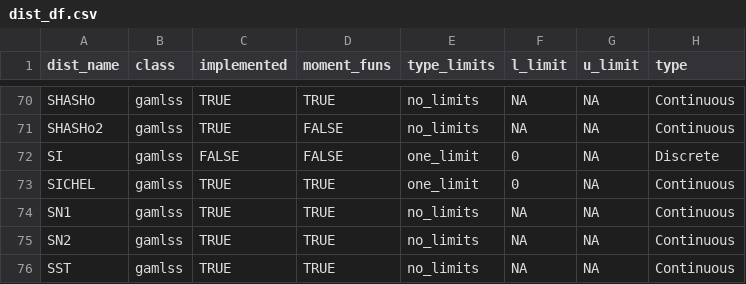
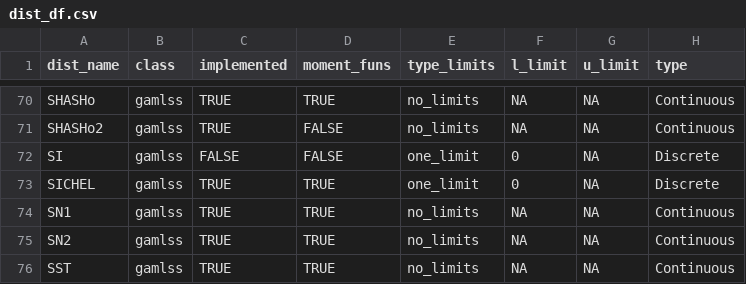
Before and after one commit to Stan125/distreg.vis, a CSV file: inst/extdata/dist_df.csv, drawn as a sheet; only a part is shown, gaps mark what is left out.

```diff
--- a/inst/extdata/dist_df.csv
+++ b/inst/extdata/dist_df.csv
@@ -72,3 +72,3 @@ SHASHo2;gamlss;TRUE;FALSE;no_limits;NA;NA;Continuous
 SI;gamlss;FALSE;FALSE;one_limit;0;NA;Discrete
-SICHEL;gamlss;TRUE;TRUE;one_limit;0;NA;Continuous
+SICHEL;gamlss;TRUE;TRUE;one_limit;0;NA;Discrete
 SN1;gamlss;TRUE;TRUE;no_limits;NA;NA;Continuous
```
Also changed, not shown: 1 other file.
